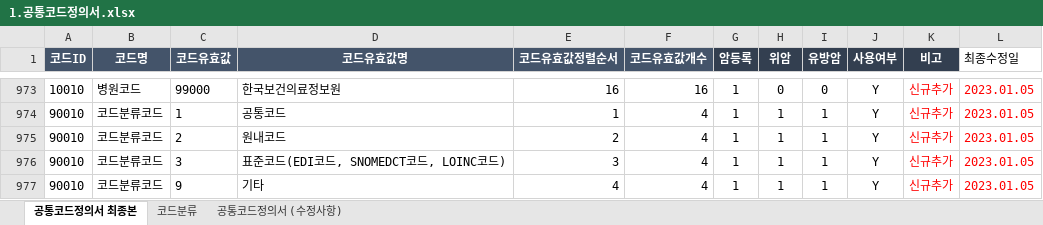
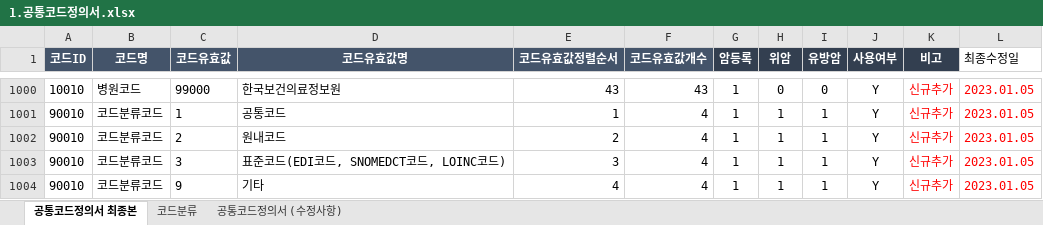
Before and after one commit to k-cure/ClinicalLibrary, an Excel workbook: 3.공통코드/1.공통코드정의서.xlsx, sheet 공통코드정의서 최종본, drawn as a sheet; only a part is shown, gaps mark what is left out; values as stored, in another font and other column widths than the file's, no borders; addresses are those after the commit; the diff covers the shown part only; the diff names each change by its address in the sheet, - before the commit and + after, or states it on an @@ line.

```diff
--- a/3.공통코드/1.공통코드정의서.xlsx (sheet 공통코드정의서 최종본)
+++ b/3.공통코드/1.공통코드정의서.xlsx (sheet 공통코드정의서 최종본)
-E1000 (코드유효값정렬순서): 16
+E1000 (코드유효값정렬순서): 43
-F1000 (코드유효값개수): 16
+F1000 (코드유효값개수): 43
```
Also changed, not shown: 27 added rows and 15 edited cells elsewhere in this sheet, sheet 공통코드정의서 (수정사항), 27 other files.
